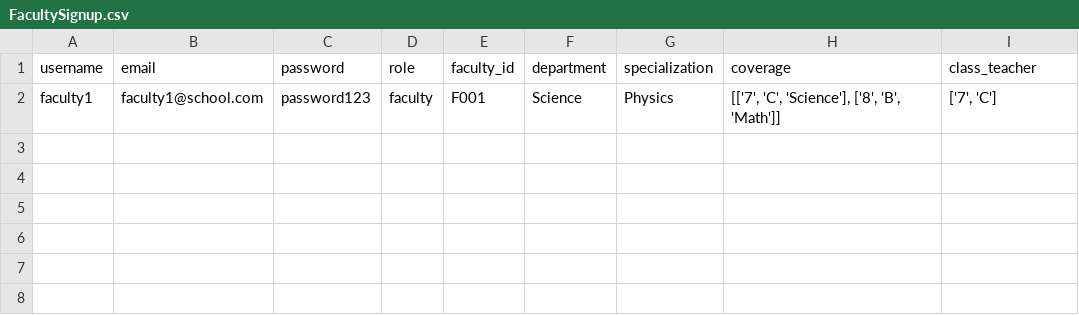
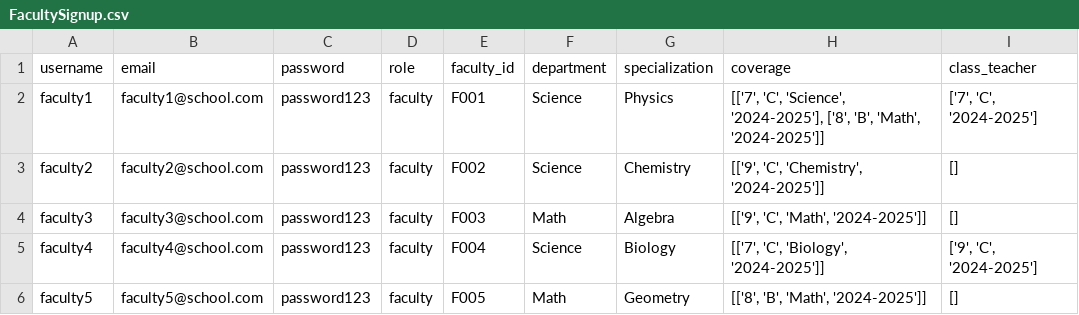
Before and after one commit to KoushikCodesWebpages/SappBackend, a CSV file: sapp/general/data/FacultySignup.csv, drawn as a sheet.

```diff
--- a/sapp/general/data/FacultySignup.csv
+++ b/sapp/general/data/FacultySignup.csv
@@ -1,2 +1,6 @@
 username,email,password,role,faculty_id,department,specialization,coverage,class_teacher
-faculty1,faculty1@school.com,password123,faculty,F001,Science,Physics,"[['7', 'C', 'Science'], ['8', 'B', 'Math']]","['7', 'C']"
+faculty1,faculty1@school.com,password123,faculty,F001,Science,Physics,"[['7', 'C', 'Science', '2024-2025'], ['8', 'B', 'Math', '2024-2025']]","['7', 'C', '2024-2025']"
+faculty2,faculty2@school.com,password123,faculty,F002,Science,Chemistry,"[['9', 'C', 'Chemistry', '2024-2025']]","[]"
+faculty3,faculty3@school.com,password123,faculty,F003,Math,Algebra,"[['9', 'C', 'Math', '2024-2025']]","[]"
+faculty4,faculty4@school.com,password123,faculty,F004,Science,Biology,"[['7', 'C', 'Biology', '2024-2025']]","['9', 'C', '2024-2025']"
+faculty5,faculty5@school.com,password123,faculty,F005,Math,Geometry,"[['8', 'B', 'Math', '2024-2025']]","[]"
```
Also changed, not shown: sapp/general/data/StudentSignUp.csv, 6 other files.
